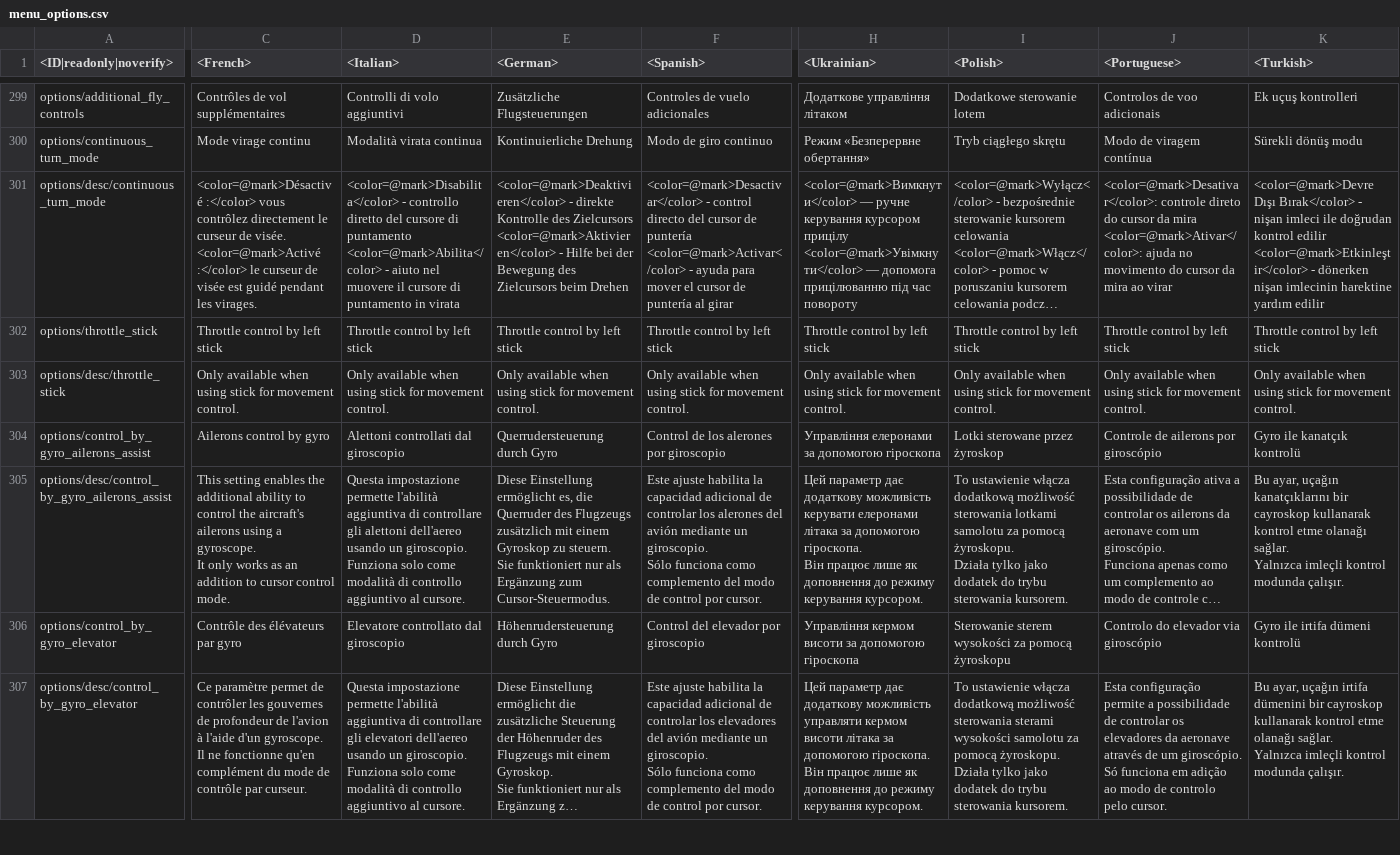
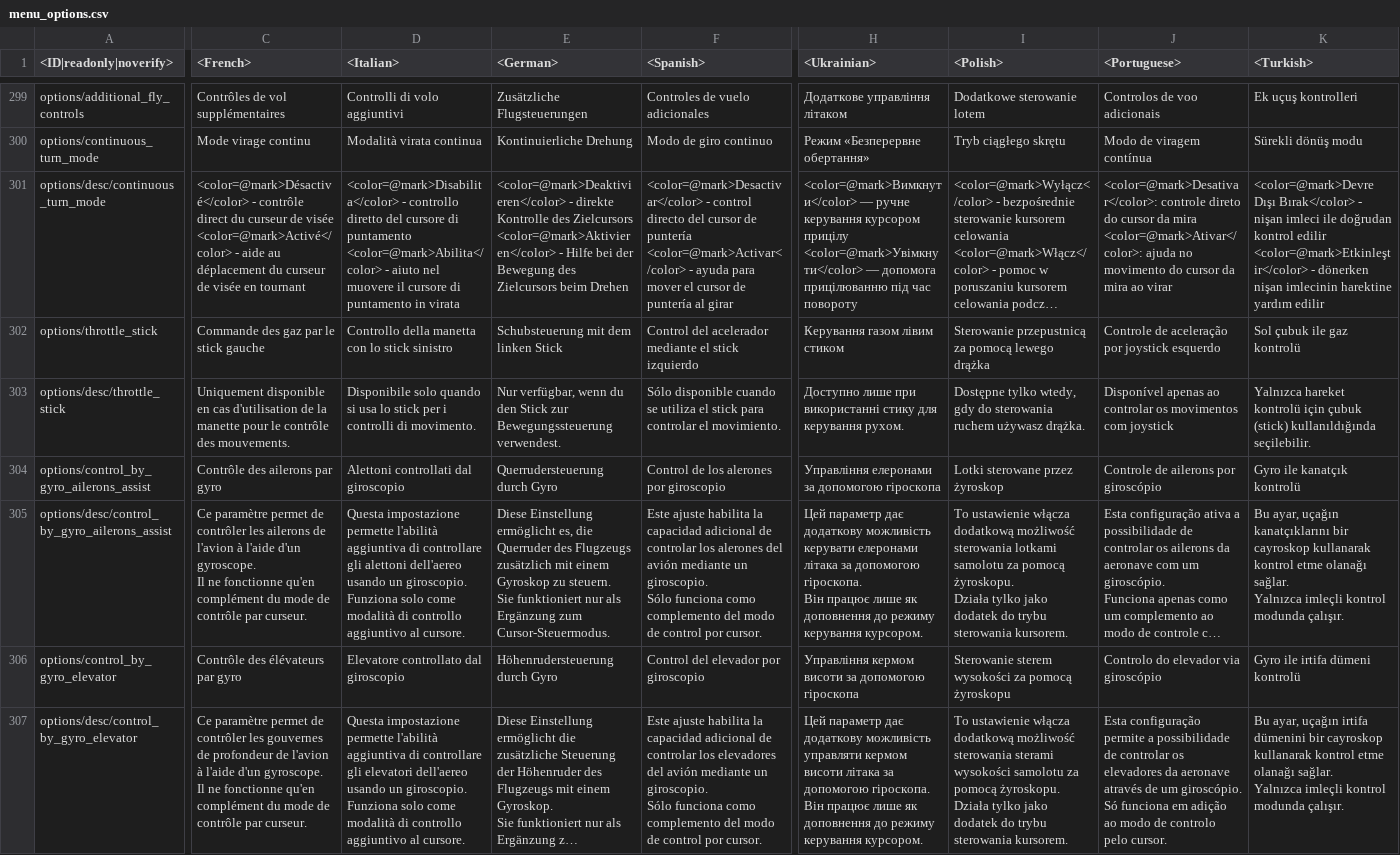
Before and after one commit to gszabi99/War-Thunder-Mobile-Datamine, a CSV file: lang.vromfs.bin_u/lang/menu_options.csv, drawn as a sheet; only a part is shown, gaps mark what is left out; long unchanged cells end in …; ↵ is a line break in a cell; the diff covers the shown part only; the diff names each change by its address in the sheet, - before the commit and + after, or states it on an @@ line.

```diff
--- a/lang.vromfs.bin_u/lang/menu_options.csv
+++ b/lang.vromfs.bin_u/lang/menu_options.csv
-C301 (<French>): <color=@mark>Désactivé :</color> vous contrôlez directement le curseur de visée. ↵ <color=@mark>Activé :</color> le curseur de visée est guidé pendant les virages.
+C301 (<French>): <color=@mark>Désactivé</color> - contrôle direct du curseur de visée ↵ <color=@mark>Activé</color> - aide au déplacement du curseur de visée en tournant
-C302 (<French>): Throttle control by left stick
+C302 (<French>): Commande des gaz par le stick gauche
-D302 (<Italian>): Throttle control by left stick
+D302 (<Italian>): Controllo della manetta con lo stick sinistro
-E302 (<German>): Throttle control by left stick
+E302 (<German>): Schubsteuerung mit dem linken Stick
-F302 (<Spanish>): Throttle control by left stick
+F302 (<Spanish>): Control del acelerador mediante el stick izquierdo
-H302 (<Ukrainian>): Throttle control by left stick
+H302 (<Ukrainian>): Керування газом лівим стиком
-I302 (<Polish>): Throttle control by left stick
+I302 (<Polish>): Sterowanie przepustnicą za pomocą lewego drążka
-J302 (<Portuguese>): Throttle control by left stick
+J302 (<Portuguese>): Controle de aceleração por joystick esquerdo
-K302 (<Turkish>): Throttle control by left stick
+K302 (<Turkish>): Sol çubuk ile gaz kontrolü
-C303 (<French>): Only available when using stick for movement control.
+C303 (<French>): Uniquement disponible en cas d'utilisation de la manette pour le contrôle des mouvements.
-D303 (<Italian>): Only available when using stick for movement control.
+D303 (<Italian>): Disponibile solo quando si usa lo stick per i controlli di movimento.
-E303 (<German>): Only available when using stick for movement control.
+E303 (<German>): Nur verfügbar, wenn du den Stick zur Bewegungssteuerung verwendest.
-F303 (<Spanish>): Only available when using stick for movement control.
+F303 (<Spanish>): Sólo disponible cuando se utiliza el stick para controlar el movimiento.
-H303 (<Ukrainian>): Only available when using stick for movement control.
+H303 (<Ukrainian>): Доступно лише при використанні стику для керування рухом.
-I303 (<Polish>): Only available when using stick for movement control.
+I303 (<Polish>): Dostępne tylko wtedy, gdy do sterowania ruchem używasz drążka.
-J303 (<Portuguese>): Only available when using stick for movement control.
+J303 (<Portuguese>): Disponível apenas ao controlar os movimentos com joystick
-K303 (<Turkish>): Only available when using stick for movement control.
+K303 (<Turkish>): Yalnızca hareket kontrolü için çubuk (stick) kullanıldığında seçilebilir.
-C304 (<French>): Ailerons control by gyro
+C304 (<French>): Contrôle des ailerons par gyro
-C305 (<French>): This setting enables the additional ability to control the aircraft's ailerons using a gyroscope. ↵ It only works as an addition to cursor control mode.
+C305 (<French>): Ce paramètre permet de contrôler les ailerons de l'avion à l'aide d'un gyroscope. ↵ Il ne fonctionne qu'en complément du mode de contrôle par curseur.
```
Also changed, not shown: 34 edited cells elsewhere in this file, lang.vromfs.bin_u/lang/missions_hints.csv, lang.vromfs.bin_u/lang/shop.csv, 53 other files.
